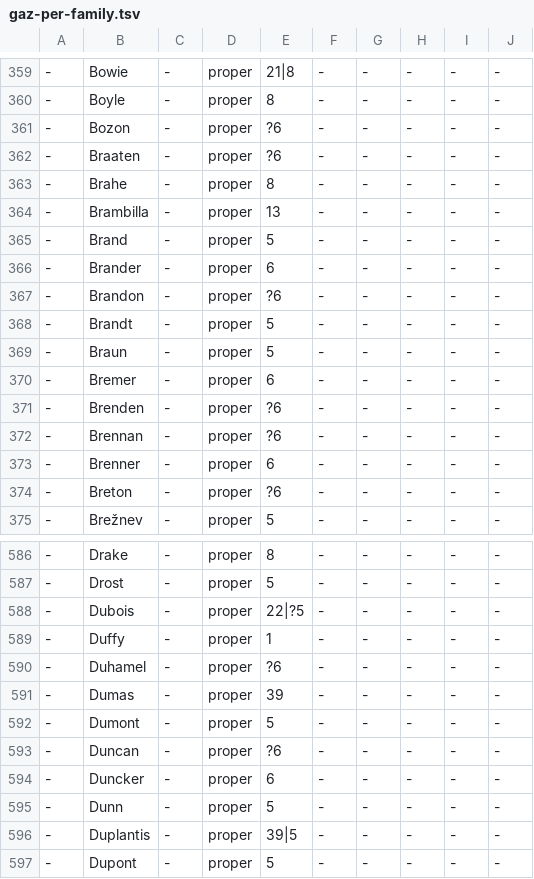
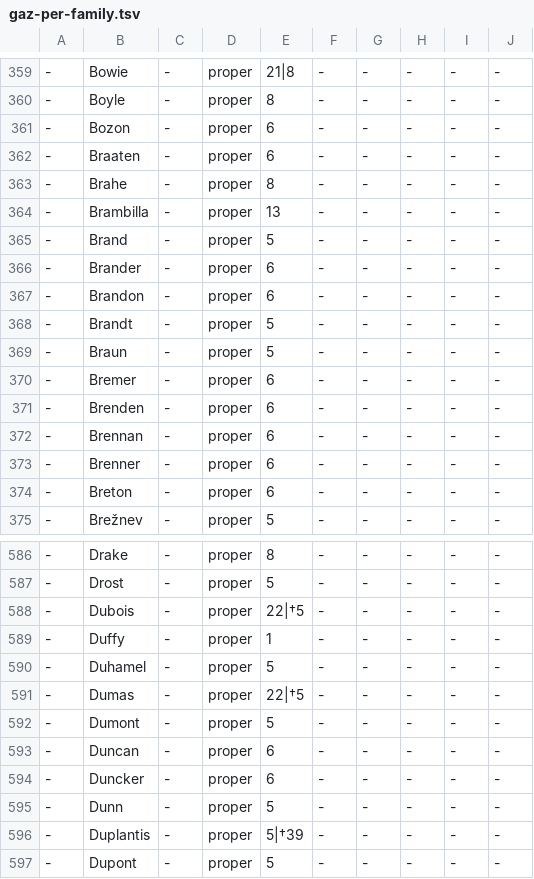
Before and after one commit to pkauppin/pykko, a TSV file: lists/gaz-per-family.tsv, drawn as a sheet; only a part is shown, gaps mark what is left out; the diff covers the shown part only.

```diff
--- a/lists/gaz-per-family.tsv
+++ b/lists/gaz-per-family.tsv
@@ -360,4 +360,4 @@
 -	Boyle	-	proper	8	-	-	-	-	-
--	Bozon	-	proper	?6	-	-	-	-	-
--	Braaten	-	proper	?6	-	-	-	-	-
+-	Bozon	-	proper	6	-	-	-	-	-
+-	Braaten	-	proper	6	-	-	-	-	-
 -	Brahe	-	proper	8	-	-	-	-	-
@@ -366,3 +366,3 @@
 -	Brander	-	proper	6	-	-	-	-	-
--	Brandon	-	proper	?6	-	-	-	-	-
+-	Brandon	-	proper	6	-	-	-	-	-
 -	Brandt	-	proper	5	-	-	-	-	-
@@ -370,6 +370,6 @@
 -	Bremer	-	proper	6	-	-	-	-	-
--	Brenden	-	proper	?6	-	-	-	-	-
--	Brennan	-	proper	?6	-	-	-	-	-
+-	Brenden	-	proper	6	-	-	-	-	-
+-	Brennan	-	proper	6	-	-	-	-	-
 -	Brenner	-	proper	6	-	-	-	-	-
--	Breton	-	proper	?6	-	-	-	-	-
+-	Breton	-	proper	6	-	-	-	-	-
 -	Brežnev	-	proper	5	-	-	-	-	-
@@ -587,11 +587,11 @@
 -	Drost	-	proper	5	-	-	-	-	-
--	Dubois	-	proper	22|?5	-	-	-	-	-
+-	Dubois	-	proper	22|†5	-	-	-	-	-
 -	Duffy	-	proper	1	-	-	-	-	-
--	Duhamel	-	proper	?6	-	-	-	-	-
--	Dumas	-	proper	39	-	-	-	-	-
+-	Duhamel	-	proper	5	-	-	-	-	-
+-	Dumas	-	proper	22|†5	-	-	-	-	-
 -	Dumont	-	proper	5	-	-	-	-	-
--	Duncan	-	proper	?6	-	-	-	-	-
+-	Duncan	-	proper	6	-	-	-	-	-
 -	Duncker	-	proper	6	-	-	-	-	-
 -	Dunn	-	proper	5	-	-	-	-	-
--	Duplantis	-	proper	39|5	-	-	-	-	-
+-	Duplantis	-	proper	5|†39	-	-	-	-	-
 -	Dupont	-	proper	5	-	-	-	-	-
```
Also changed, not shown: 58 edited cells elsewhere in this file, lists/foreign.tsv, lists/gaz-art-music.tsv, 8 other files.
